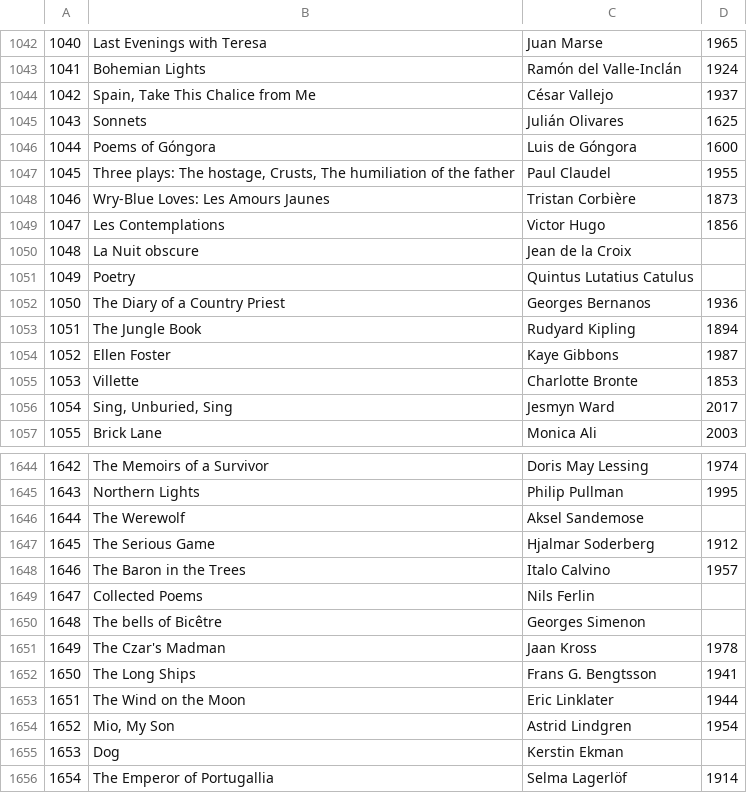
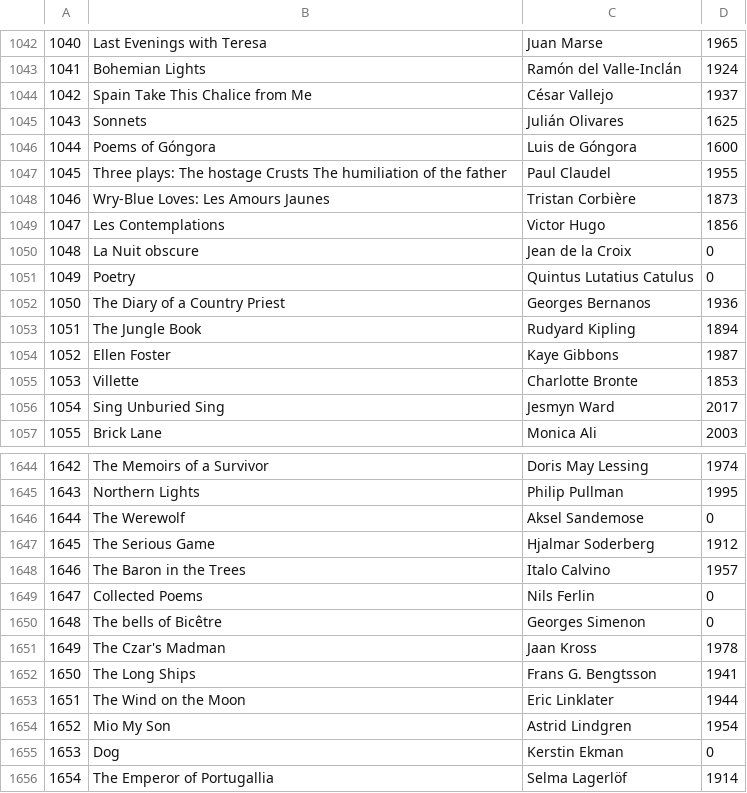
Before and after one commit to alvarolop/rhdg8-client, a CSV file: spring-tester/src/main/resources/books.csv, drawn as a sheet; only a part is shown, gaps mark what is left out; the diff covers the shown part only.

```diff
--- a/spring-tester/src/main/resources/books.csv
+++ b/spring-tester/src/main/resources/books.csv
@@ -1043,10 +1043,10 @@
 1041,Bohemian Lights,Ramón del Valle-Inclán,1924
-1042,"Spain, Take This Chalice from Me",César Vallejo,1937
+1042,Spain Take This Chalice from Me,César Vallejo,1937
 1043,Sonnets,Julián Olivares,1625
 1044,Poems of Góngora,Luis de Góngora,1600
-1045,"Three plays: The hostage, Crusts, The humiliation of the father",Paul Claudel,1955
+1045,Three plays: The hostage Crusts The humiliation of the father,Paul Claudel,1955
 1046,Wry-Blue Loves: Les Amours Jaunes,Tristan Corbière,1873
 1047,Les Contemplations,Victor Hugo,1856
-1048,La Nuit obscure,Jean de la Croix,
-1049,Poetry,Quintus Lutatius Catulus,
+1048,La Nuit obscure,Jean de la Croix,0
+1049,Poetry,Quintus Lutatius Catulus,0
 1050,The Diary of a Country Priest,Georges Bernanos,1936
@@ -1055,3 +1055,3 @@
 1053,Villette,Charlotte Bronte,1853
-1054,"Sing, Unburied, Sing",Jesmyn Ward,2017
+1054,Sing Unburied Sing,Jesmyn Ward,2017
 1055,Brick Lane,Monica Ali,2003
@@ -1645,7 +1645,7 @@
 1643,Northern Lights,Philip Pullman,1995
-1644,The Werewolf,Aksel Sandemose,
+1644,The Werewolf,Aksel Sandemose,0
 1645,The Serious Game,Hjalmar Soderberg,1912
 1646,The Baron in the Trees,Italo Calvino,1957
-1647,Collected Poems,Nils Ferlin,
-1648,The bells of Bicêtre,Georges Simenon,
+1647,Collected Poems,Nils Ferlin,0
+1648,The bells of Bicêtre,Georges Simenon,0
 1649,The Czar's Madman,Jaan Kross,1978
@@ -1653,4 +1653,4 @@
 1651,The Wind on the Moon,Eric Linklater,1944
-1652,"Mio, My Son",Astrid Lindgren,1954
-1653,Dog,Kerstin Ekman,
+1652,Mio My Son,Astrid Lindgren,1954
+1653,Dog,Kerstin Ekman,0
 1654,The Emperor of Portugallia,Selma Lagerlöf,1914
```
Also changed, not shown: 151 edited cells elsewhere in this file.
